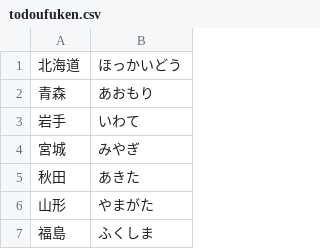
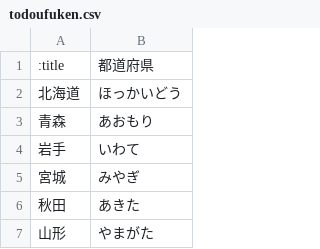
Before and after one commit to kuboon/typing-game, a CSV file: src/csv/todoufuken.csv, drawn as a sheet; only a part is shown; the shorter side is filled out with more unchanged rows; the diff names each change by its address in the sheet, - before the commit and + after, or states it on an @@ line.

```diff
--- a/src/csv/todoufuken.csv
+++ b/src/csv/todoufuken.csv
+row 1: :title | 都道府県
```
Also changed, not shown: src/csv/hyakunin.csv, src/csv/kenchou.csv, 5 other files.
